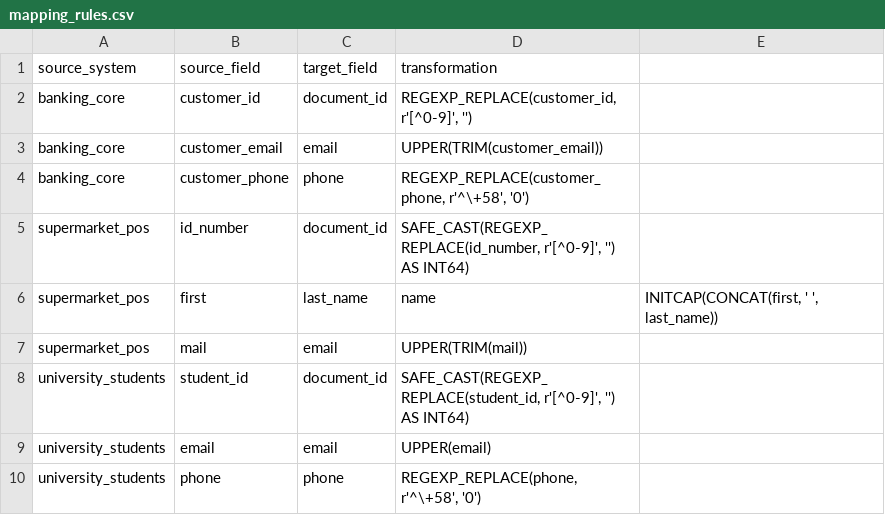
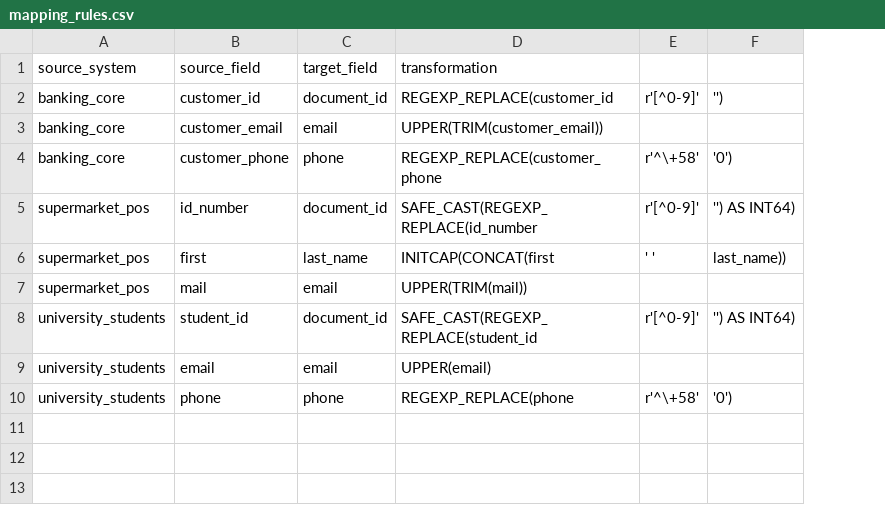
Before and after one commit to ivanrivasgr/gcp_data_architecture_project, a CSV file: datasets/mapping_rules.csv, drawn as a sheet; removed rows and columns are numbered as before the commit, all else as after; the diff names each change by its address in the sheet, - before the commit and + after, or states it on an @@ line.

Commit message:
Update mapping_rules.csv

```diff
--- a/datasets/mapping_rules.csv
+++ b/datasets/mapping_rules.csv
-column E, row 6: INITCAP(CONCAT(first, ' ', last_name))
+column E, rows 2-10: r'[^0-9]' |  | r'^\+58' | r'[^0-9]' | ' ' |  | r'[^0-9]' |  | r'^\+58'
+column F, rows 2-10: '') |  | '0') | '') AS INT64) | last_name)) |  | '') AS INT64) |  | '0')
-D2 (transformation): REGEXP_REPLACE(customer_id, r'[^0-9]', '')
+D2 (transformation): REGEXP_REPLACE(customer_id
-D4 (transformation): REGEXP_REPLACE(customer_phone, r'^\+58', '0')
+D4 (transformation): REGEXP_REPLACE(customer_phone
-D5 (transformation): SAFE_CAST(REGEXP_REPLACE(id_number, r'[^0-9]', '') AS INT64)
+D5 (transformation): SAFE_CAST(REGEXP_REPLACE(id_number
-D6 (transformation): name
+D6 (transformation): INITCAP(CONCAT(first
-D8 (transformation): SAFE_CAST(REGEXP_REPLACE(student_id, r'[^0-9]', '') AS INT64)
+D8 (transformation): SAFE_CAST(REGEXP_REPLACE(student_id
-D10 (transformation): REGEXP_REPLACE(phone, r'^\+58', '0')
+D10 (transformation): REGEXP_REPLACE(phone
```
